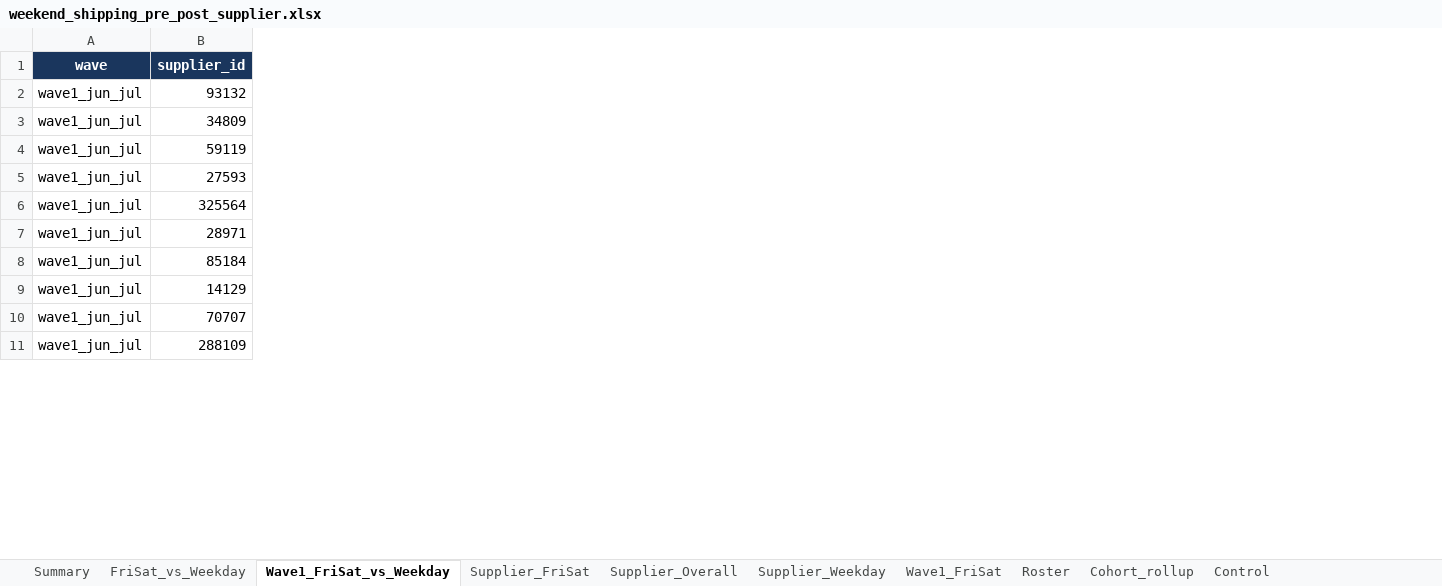
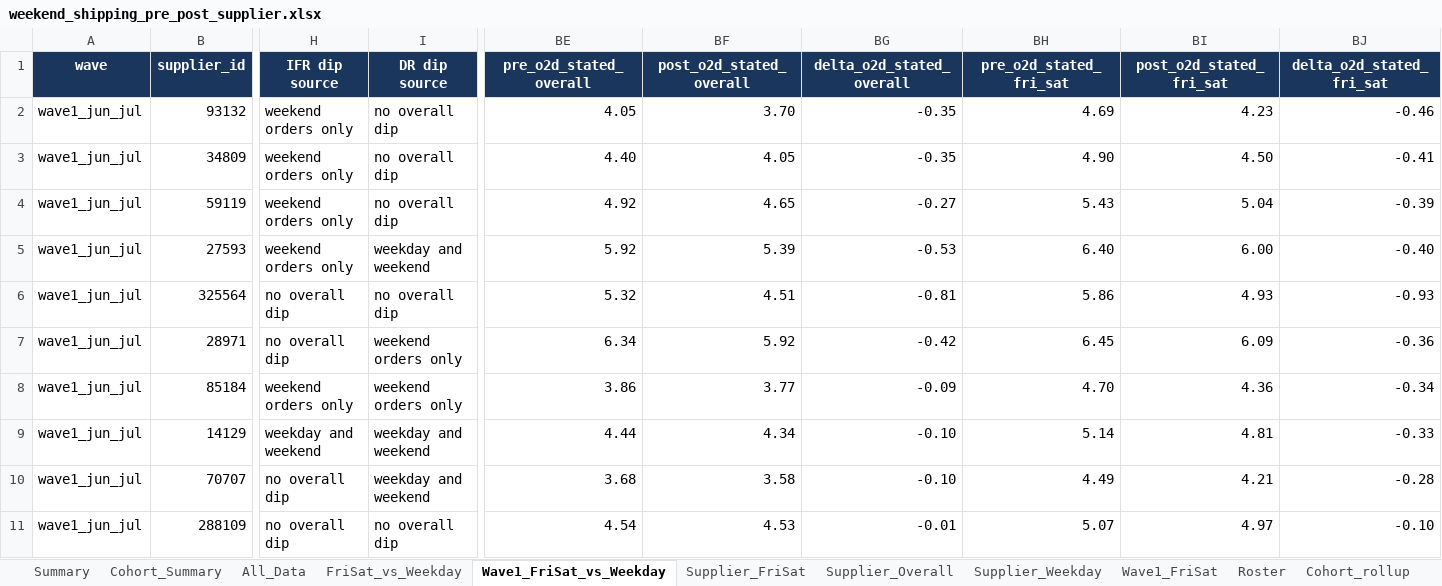
Before and after one commit to et844p/O2S, an Excel workbook: output/weekend_shipping_pre_post/weekend_shipping_pre_post_supplier.xlsx, sheet Wave1_FriSat_vs_Weekday, drawn as a sheet; only a part is shown, gaps mark what is left out; values as stored, in another font and other column widths than the file's, no borders; conditional formats not drawn; the diff covers the shown part only; the diff names each change by its address in the sheet, - before the commit and + after, or states it on an @@ line.

```diff
--- a/output/weekend_shipping_pre_post/weekend_shipping_pre_post_supplier.xlsx (sheet Wave1_FriSat_vs_Weekday)
+++ b/output/weekend_shipping_pre_post/weekend_shipping_pre_post_supplier.xlsx (sheet Wave1_FriSat_vs_Weekday)
+sheet tab: Cohort_Summary
+sheet tab: All_Data
+column H (IFR dip source), rows 2-11: weekend orders only | weekend orders only | weekend orders only | weekend orders only | no overall dip | no overall dip | weekend orders only | weekday and weekend | no overall dip | no overall dip
+column I (DR dip source), rows 2-11: no overall dip | no overall dip | no overall dip | weekday and weekend | no overall dip | weekend orders only | weekend orders only | weekday and weekend | weekday and weekend | no overall dip
+column BE (pre_o2d_stated_overall), rows 2-11: 4.05 | 4.40 | 4.92 | 5.92 | 5.32 | 6.34 | 3.86 | 4.44 | 3.68 | 4.54
+column BF (post_o2d_stated_overall), rows 2-11: 3.70 | 4.05 | 4.65 | 5.39 | 4.51 | 5.92 | 3.77 | 4.34 | 3.58 | 4.53
+column BG (delta_o2d_stated_overall), rows 2-11: -0.35 | -0.35 | -0.27 | -0.53 | -0.81 | -0.42 | -0.09 | -0.10 | -0.10 | -0.01
+column BH (pre_o2d_stated_fri_sat), rows 2-11: 4.69 | 4.90 | 5.43 | 6.40 | 5.86 | 6.45 | 4.70 | 5.14 | 4.49 | 5.07
+column BI (post_o2d_stated_fri_sat), rows 2-11: 4.23 | 4.50 | 5.04 | 6.00 | 4.93 | 6.09 | 4.36 | 4.81 | 4.21 | 4.97
+column BJ (delta_o2d_stated_fri_sat), rows 2-11: -0.46 | -0.41 | -0.39 | -0.40 | -0.93 | -0.36 | -0.34 | -0.33 | -0.28 | -0.10
```
Also changed, not shown: 3 added columns elsewhere in this sheet, sheet Summary, sheet FriSat_vs_Weekday, sheet Wave1_FriSat, sheet Supplier_FriSat, sheet Supplier_Weekday, sheet Supplier_Overall, 2 more sheets, 11 other files.
